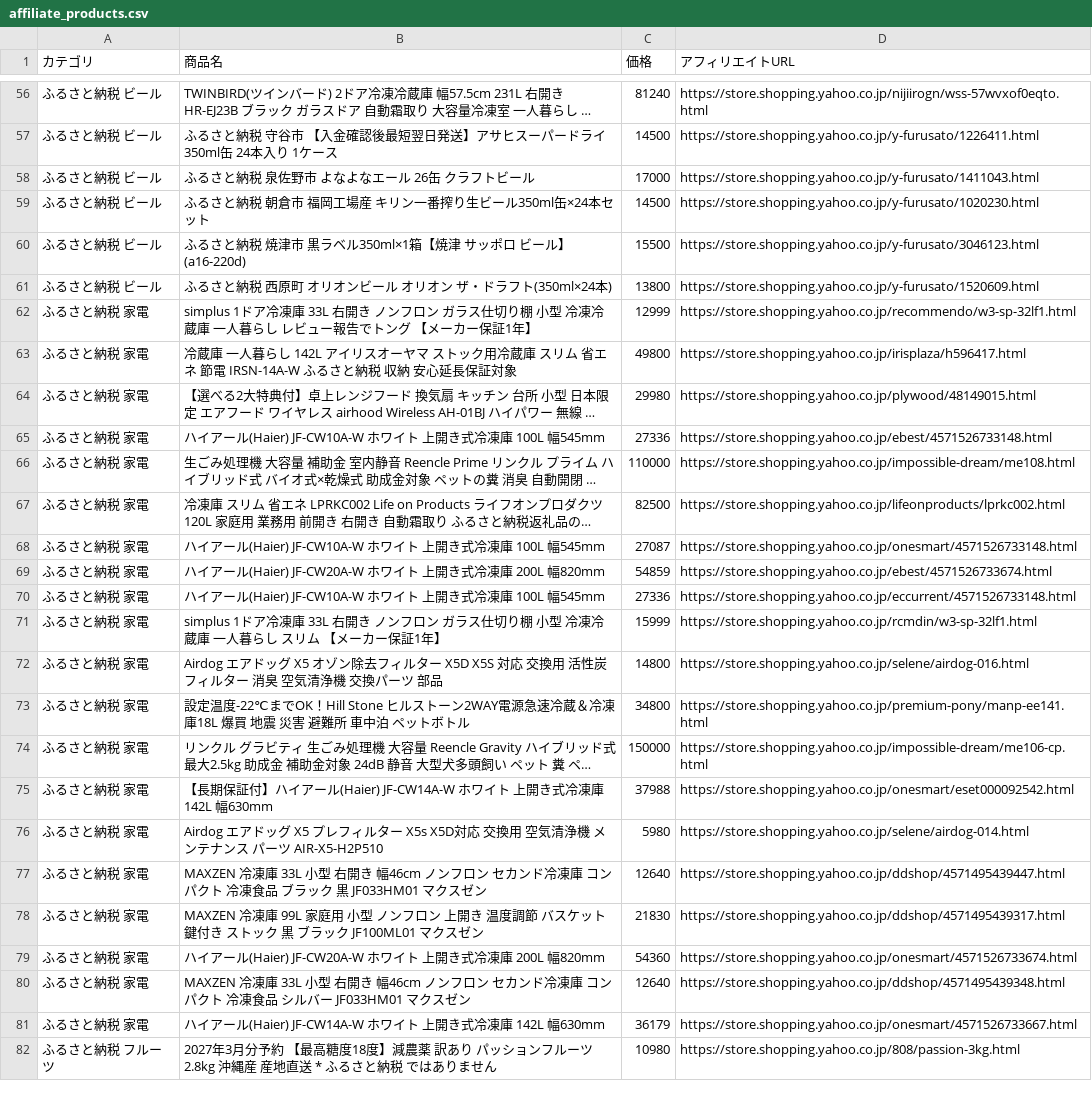
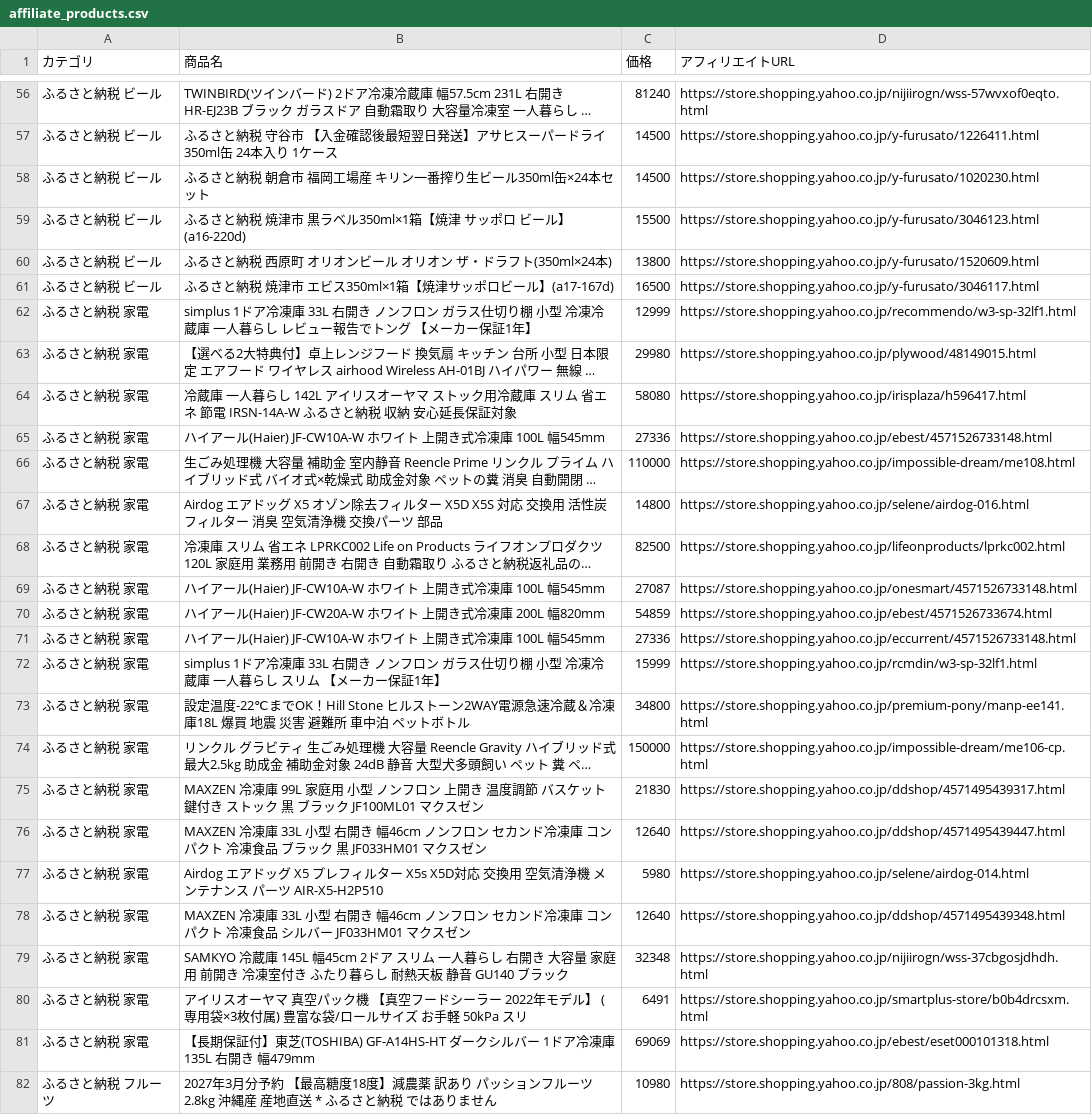
Before and after one commit to nrh44702-cell/yahoo-furusato, a CSV file: affiliate_products.csv, drawn as a sheet; only a part is shown, gaps mark what is left out; long unchanged cells end in …; removed rows and columns are numbered as before the commit, all else as after; the diff covers the shown part only; the diff names each change by its address in the sheet, - before the commit and + after, or states it on an @@ line.

```diff
--- a/affiliate_products.csv
+++ b/affiliate_products.csv
-row 58: ふるさと納税 ビール | ふるさと納税 泉佐野市 よなよなエール 26缶 クラフトビール | 17000 | https://store.shopping.yahoo.co.jp/y-furusato/1411043.html
+row 61: ふるさと納税 ビール | ふるさと納税 焼津市 エビス350ml×1箱【焼津サッポロビール】(a17-167d) | 16500 | https://store.shopping.yahoo.co.jp/y-furusato/3046117.html
-row 63: ふるさと納税 家電 | 冷蔵庫 一人暮らし 142L アイリスオーヤマ ストック用冷蔵庫 スリム 省エネ 節電 IRSN-14A-W ふるさと納税 収納 安心延長保証対象 | 49800 | https://store.shopping.yahoo.co.jp/irisplaza/h596417.html
+row 64: ふるさと納税 家電 | 冷蔵庫 一人暮らし 142L アイリスオーヤマ ストック用冷蔵庫 スリム 省エネ 節電 IRSN-14A-W ふるさと納税 収納 安心延長保証対象 | 58080 | https://store.shopping.yahoo.co.jp/irisplaza/h596417.html
@@ row 72 moved to row 67: ふるさと納税 家電 @@
-row 75: ふるさと納税 家電 | 【長期保証付】ハイアール(Haier) JF-CW14A-W ホワイト 上開き式冷凍庫 142L 幅630mm | 37988 | https://store.shopping.yahoo.co.jp/onesmart/eset000092542.html
@@ row 78 moved to row 75: ふるさと納税 家電 @@
@@ row 77 moved to row 76: ふるさと納税 家電 @@
-row 79: ふるさと納税 家電 | ハイアール(Haier) JF-CW20A-W ホワイト 上開き式冷凍庫 200L 幅820mm | 54360 | https://store.shopping.yahoo.co.jp/onesmart/4571526733674.html
-row 81: ふるさと納税 家電 | ハイアール(Haier) JF-CW14A-W ホワイト 上開き式冷凍庫 142L 幅630mm | 36179 | https://store.shopping.yahoo.co.jp/onesmart/4571526733667.html
+row 79: ふるさと納税 家電 | SAMKYO 冷蔵庫 145L 幅45cm 2ドア スリム 一人暮らし 右開き 大容量 家庭用 前開き 冷凍室付き ふたり暮らし 耐熱天板 静音 GU140 ブラック | 32348 | https://store.shopping.yahoo.co.jp/nijiirogn/wss-37cbgosjdhdh.html
+row 80: ふるさと納税 家電 | アイリスオーヤマ 真空パック機 【真空フードシーラー 2022年モデル】 (専用袋×3枚付属) 豊富な袋/ロールサイズ お手軽 50kPa スリ | 6491 | https://store.shopping.yahoo.co.jp/smartplus-store/b0b4drcsxm.html
+row 81: ふるさと納税 家電 | 【長期保証付】東芝(TOSHIBA) GF-A14HS-HT ダークシルバー 1ドア冷凍庫 135L 右開き 幅479mm | 69069 | https://store.shopping.yahoo.co.jp/ebest/eset000101318.html
```
Also changed, not shown: 6 moved rows and 2 edited cells elsewhere in this file, 1 other file.
